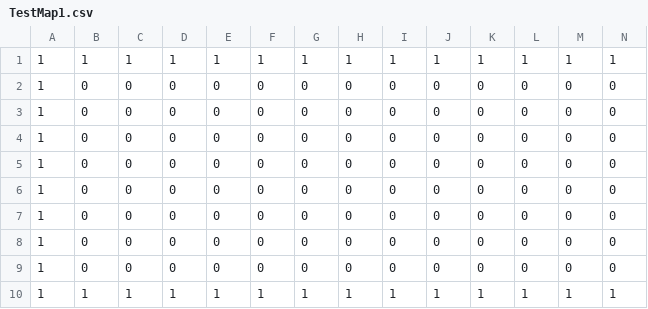
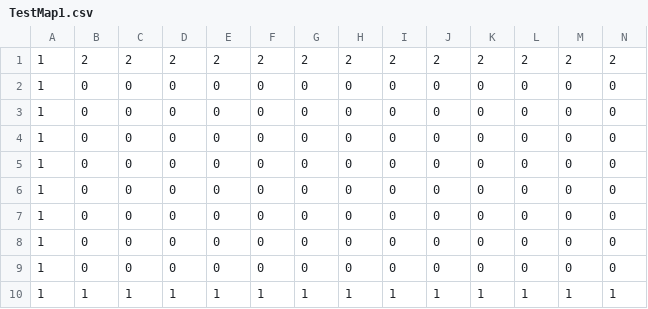
Before and after one commit to ValronaJiegui/-, a CSV file: KiraKira/TestMap1.csv, drawn as a sheet; only a part is shown; removed rows and columns are numbered as before the commit, all else as after; rows hold the shown columns only; the diff names each change by its address in the sheet, - before the commit and + after, or states it on an @@ line.

```diff
--- a/KiraKira/TestMap1.csv
+++ b/KiraKira/TestMap1.csv
-row 1: 1 | 1 | 1 | 1 | 1 | 1 | 1 | 1 | 1 | 1 | 1 | 1 | 1 | 1
+row 1: 1 | 2 | 2 | 2 | 2 | 2 | 2 | 2 | 2 | 2 | 2 | 2 | 2 | 2
```
Also changed, not shown: 8 other files.
